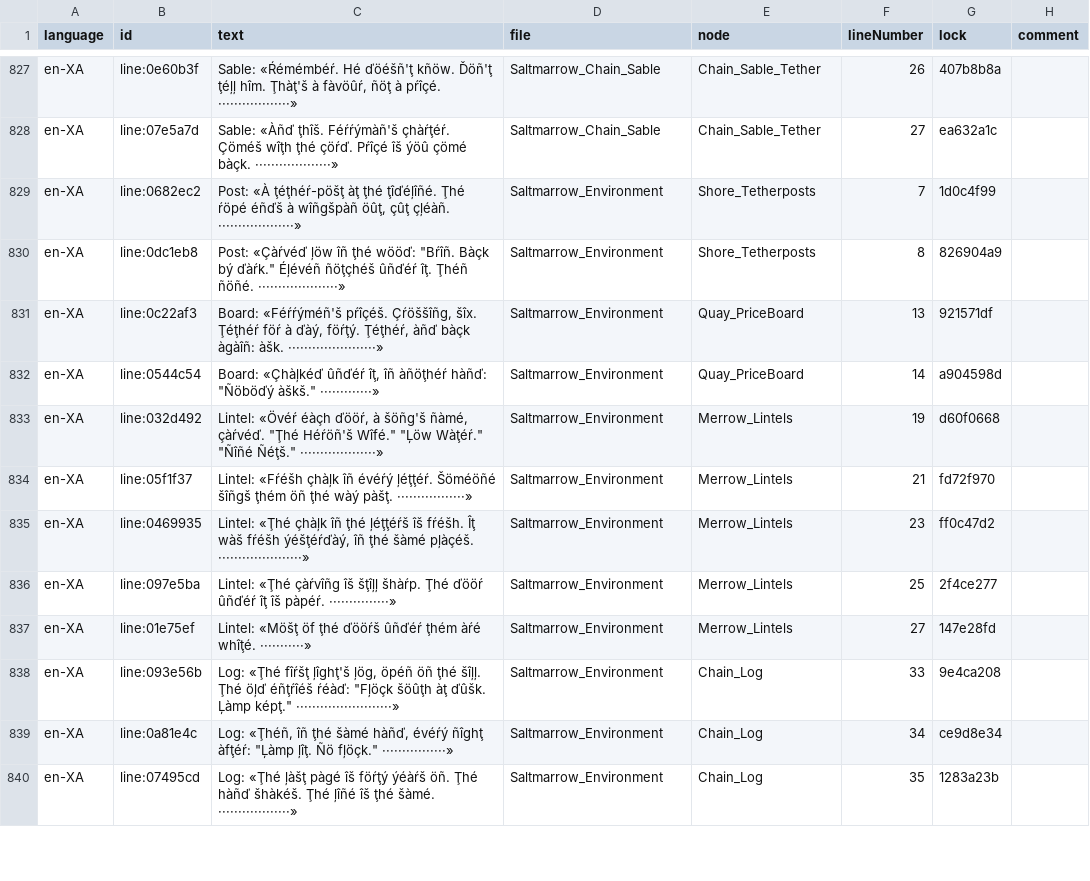
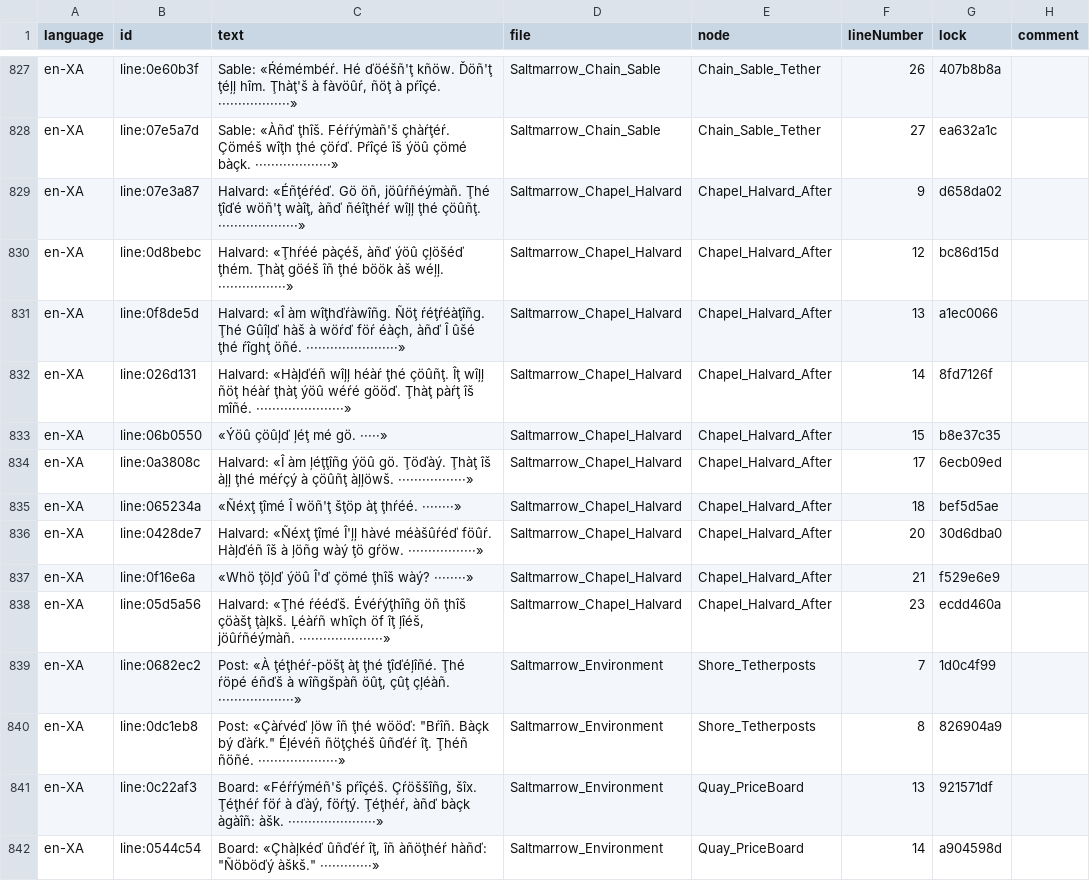
Before and after one commit to lakshgupta8/LastCartographer, a CSV file: LastCartographer/Assets/_Project/Dialogue/Localisation/en-XA.csv, drawn as a sheet; only a part is shown, gaps mark what is left out; the shorter side is filled out with more unchanged rows; the diff names each change by its address in the sheet, - before the commit and + after, or states it on an @@ line.

```diff
--- a/LastCartographer/Assets/_Project/Dialogue/Localisation/en-XA.csv
+++ b/LastCartographer/Assets/_Project/Dialogue/Localisation/en-XA.csv
+row 829: en-XA | line:07e3a87 | Halvard: «Éñţéŕéď. Gö öñ, jöûŕñéýmàñ. Ţhé ţîďé wöñ'ţ wàîţ, àñď ñéîţhéŕ wîļļ ţhé çöûñţ. ····················» | Saltmarrow_Chapel_Halvard | Chapel_Halvard_After | 9 | d658da02
+row 830: en-XA | line:0d8bebc | Halvard: «Ţhŕéé pàçéš, àñď ýöû çļöšéď ţhém. Ţhàţ göéš îñ ţhé böök àš wéļļ. ·················» | Saltmarrow_Chapel_Halvard | Chapel_Halvard_After | 12 | bc86d15d
+row 831: en-XA | line:0f8de5d | Halvard: «Î àm wîţhďŕàwîñg. Ñöţ ŕéţŕéàţîñg. Ţhé Gûîļď hàš à wöŕď föŕ éàçh, àñď Î ûšé ţhé ŕîghţ öñé. ·······················» | Saltmarrow_Chapel_Halvard | Chapel_Halvard_After | 13 | a1ec0066
+row 832: en-XA | line:026d131 | Halvard: «Hàļďéñ wîļļ héàŕ ţhé çöûñţ. Îţ wîļļ ñöţ héàŕ ţhàţ ýöû wéŕé gööď. Ţhàţ pàŕţ îš mîñé. ······················» | Saltmarrow_Chapel_Halvard | Chapel_Halvard_After | 14 | 8fd7126f
+row 833: en-XA | line:06b0550 | «Ýöû çöûļď ļéţ mé gö. ·····» | Saltmarrow_Chapel_Halvard | Chapel_Halvard_After | 15 | b8e37c35
+row 834: en-XA | line:0a3808c | Halvard: «Î àm ļéţţîñg ýöû gö. Ţöďàý. Ţhàţ îš àļļ ţhé méŕçý à çöûñţ àļļöwš. ·················» | Saltmarrow_Chapel_Halvard | Chapel_Halvard_After | 17 | 6ecb09ed
+row 835: en-XA | line:065234a | «Ñéxţ ţîmé Î wöñ'ţ šţöp àţ ţhŕéé. ········» | Saltmarrow_Chapel_Halvard | Chapel_Halvard_After | 18 | bef5d5ae
+row 836: en-XA | line:0428de7 | Halvard: «Ñéxţ ţîmé Î'ļļ hàvé méàšûŕéď föûŕ. Hàļďéñ îš à ļöñg wàý ţö gŕöw. ·················» | Saltmarrow_Chapel_Halvard | Chapel_Halvard_After | 20 | 30d6dba0
+row 837: en-XA | line:0f16e6a | «Whö ţöļď ýöû Î'ď çömé ţhîš wàý? ········» | Saltmarrow_Chapel_Halvard | Chapel_Halvard_After | 21 | f529e6e9
+row 838: en-XA | line:05d5a56 | Halvard: «Ţhé ŕééďš. Évéŕýţhîñg öñ ţhîš çöàšţ ţàļkš. Ļéàŕñ whîçh öf îţ ļîéš, jöûŕñéýmàñ. ·····················» | Saltmarrow_Chapel_Halvard | Chapel_Halvard_After | 23 | ecdd460a
```
Also changed, not shown: 10 other files.
